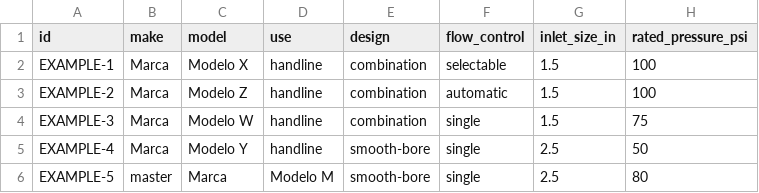
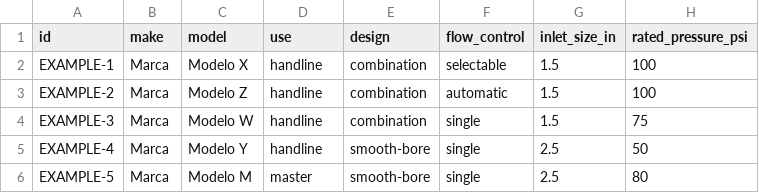
Before and after one commit to cbastiangs/simulador-hidraulico, a CSV file: data/templates/nozzles-template.csv, drawn as a sheet; only a part is shown; the diff names each change by its address in the sheet, - before the commit and + after, or states it on an @@ line.

Commit message:
data: fix column order of the master-stream example row

```diff
--- a/data/templates/nozzles-template.csv
+++ b/data/templates/nozzles-template.csv
-B6 (make): master
+B6 (make): Marca
-C6 (model): Marca
+C6 (model): Modelo M
-D6 (use): Modelo M
+D6 (use): master
```
